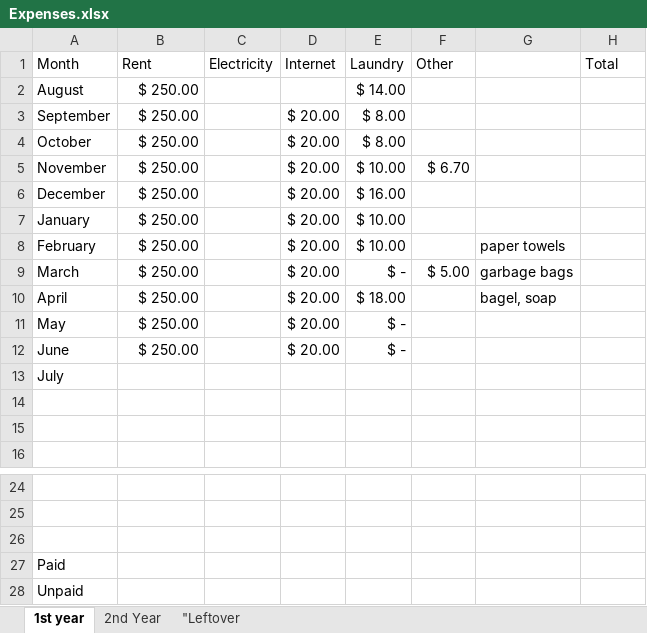
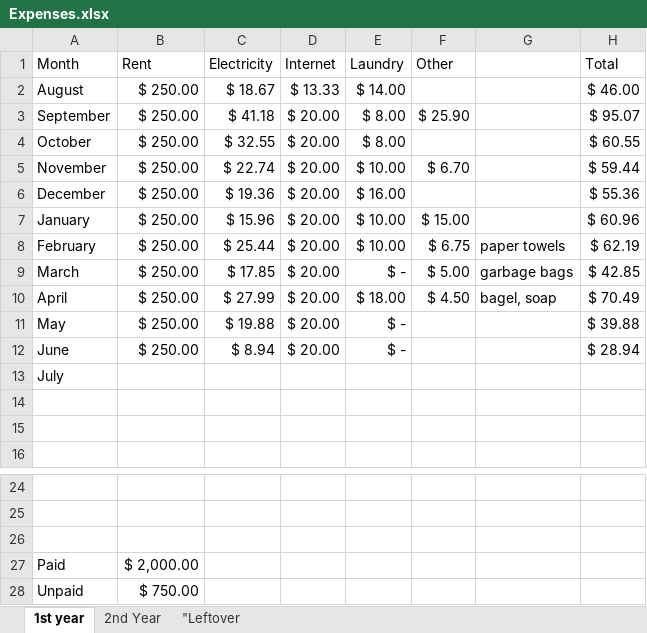
Before and after one commit to SanamPatel17/Monthly_utilities_request, an Excel workbook: Expenses.xlsx, sheet 1st year, drawn as a sheet; only a part is shown, gaps mark what is left out; values as stored, in another font and other column widths than the file's, no borders; the diff names each change by its address in the sheet, - before the commit and + after, or states it on an @@ line.

```diff
--- a/Expenses.xlsx (sheet 1st year)
+++ b/Expenses.xlsx (sheet 1st year)
-C2 (Electricity): (empty)
+C2 (Electricity): $ 18.67
-D2 (Internet): (empty)
+D2 (Internet): $ 13.33
-H2 (Total): (empty)
+H2 (Total): $ 46.00
-C3 (Electricity): (empty)
+C3 (Electricity): $ 41.18
-F3 (Other): (empty)
+F3 (Other): $ 25.90
-H3 (Total): (empty)
+H3 (Total): $ 95.07
-C4 (Electricity): (empty)
+C4 (Electricity): $ 32.55
-H4 (Total): (empty)
+H4 (Total): $ 60.55
-C5 (Electricity): (empty)
+C5 (Electricity): $ 22.74
-H5 (Total): (empty)
+H5 (Total): $ 59.44
-C6 (Electricity): (empty)
+C6 (Electricity): $ 19.36
-H6 (Total): (empty)
+H6 (Total): $ 55.36
-C7 (Electricity): (empty)
+C7 (Electricity): $ 15.96
-F7 (Other): (empty)
+F7 (Other): $ 15.00
-H7 (Total): (empty)
+H7 (Total): $ 60.96
-C8 (Electricity): (empty)
+C8 (Electricity): $ 25.44
-F8 (Other): (empty)
+F8 (Other): $ 6.75
-H8 (Total): (empty)
+H8 (Total): $ 62.19
-C9 (Electricity): (empty)
+C9 (Electricity): $ 17.85
-H9 (Total): (empty)
+H9 (Total): $ 42.85
-C10 (Electricity): (empty)
+C10 (Electricity): $ 27.99
-F10 (Other): (empty)
+F10 (Other): $ 4.50
-H10 (Total): (empty)
+H10 (Total): $ 70.49
-C11 (Electricity): (empty)
+C11 (Electricity): $ 19.88
-H11 (Total): (empty)
+H11 (Total): $ 39.88
-C12 (Electricity): (empty)
+C12 (Electricity): $ 8.94
-H12 (Total): (empty)
+H12 (Total): $ 28.94
-B27 (Rent): (empty)
+B27 (Rent): $ 2,000.00
-B28 (Rent): (empty)
+B28 (Rent): $ 750.00
```
Also changed, not shown: sheet 2nd Year, 5 other files.
